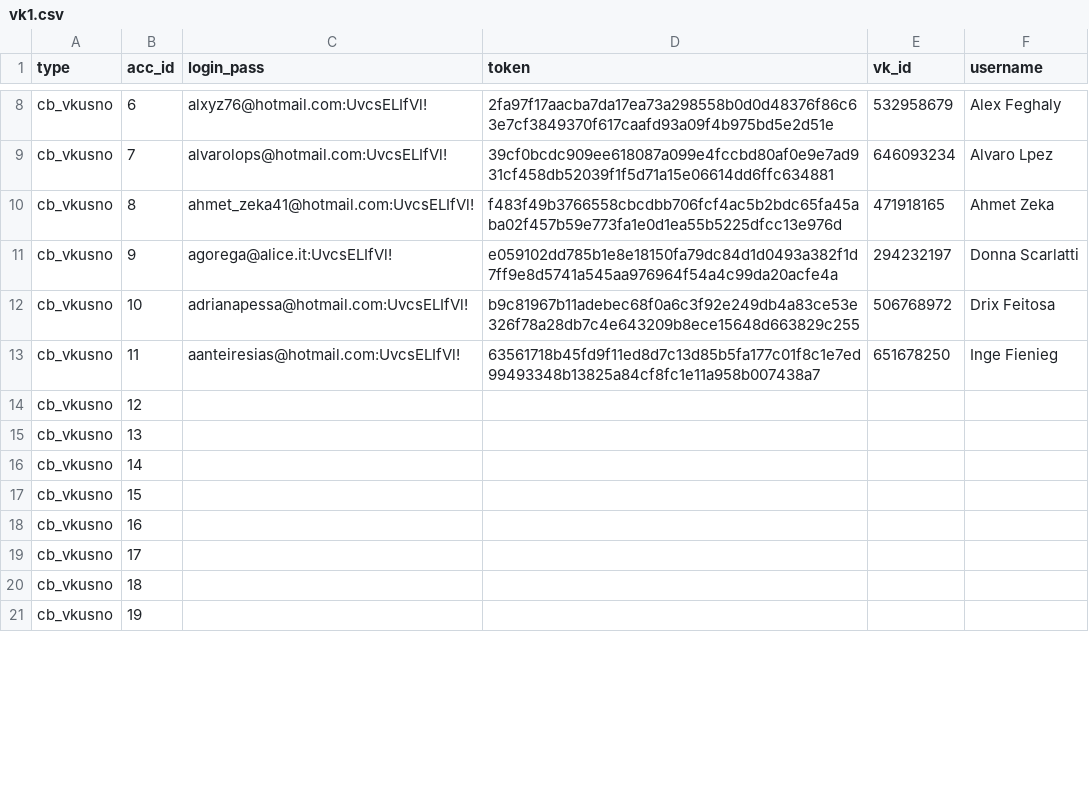
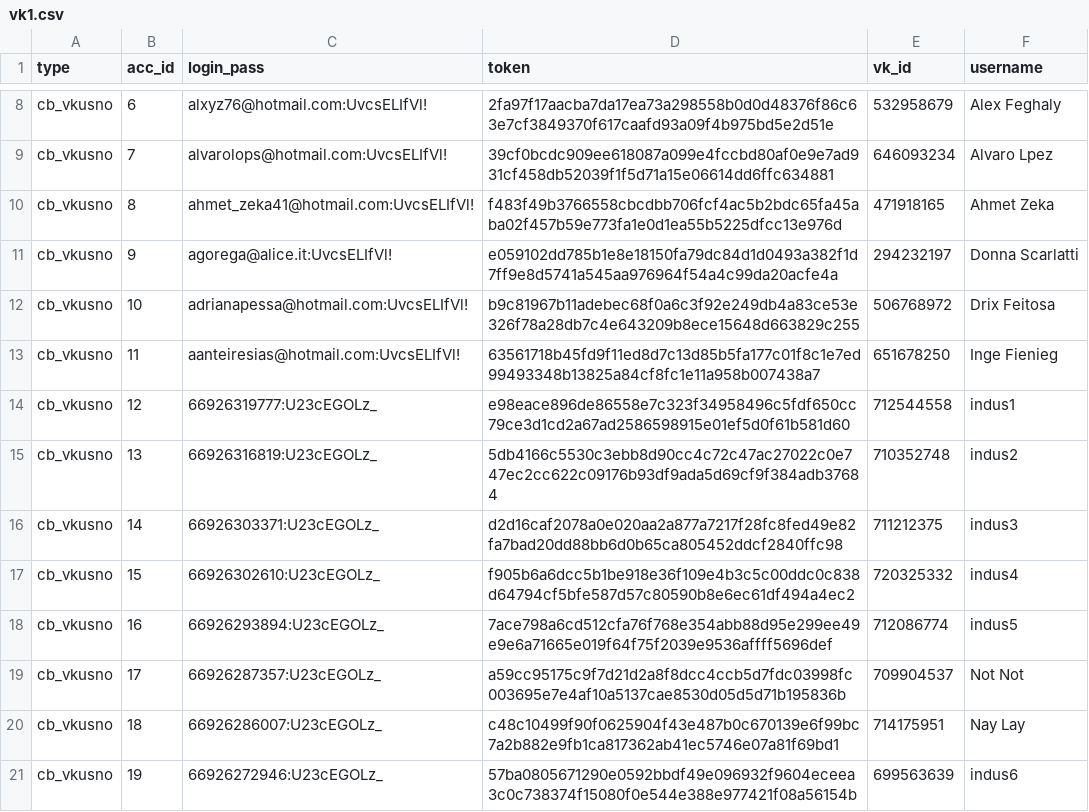
Before and after one commit to colorfulpaintofapriltoday/data, a CSV file: vk1.csv, drawn as a sheet; only a part is shown, gaps mark what is left out; the diff covers the shown part only.

Commit message:
Update vk1.csv

```diff
--- a/vk1.csv
+++ b/vk1.csv
@@ -13,9 +13,9 @@ cb_vkusno,10,adrianapessa@hotmail.com:UvcsELIfVl!,b9c81967b11adebec68f0a6c3f92e2
 cb_vkusno,11,aanteiresias@hotmail.com:UvcsELIfVl!,63561718b45fd9f11ed8d7c13d85b5fa177c01f8c1e7ed99493348b13825a84cf8fc1e11a958b007438a7,651678250,Inge Fienieg
-cb_vkusno,12,
-cb_vkusno,13,
-cb_vkusno,14,
-cb_vkusno,15,
-cb_vkusno,16,
-cb_vkusno,17,
-cb_vkusno,18,
-cb_vkusno,19,
+cb_vkusno,12,66926319777:U23cEGOLz_,e98eace896de86558e7c323f34958496c5fdf650cc79ce3d1cd2a67ad2586598915e01ef5d0f61b581d60,712544558,indus1
+cb_vkusno,13,66926316819:U23cEGOLz_,5db4166c5530c3ebb8d90cc4c72c47ac27022c0e747ec2cc622c09176b93df9ada5d69cf9f384adb37684,710352748,indus2
+cb_vkusno,14,66926303371:U23cEGOLz_,d2d16caf2078a0e020aa2a877a7217f28fc8fed49e82fa7bad20dd88bb6d0b65ca805452ddcf2840ffc98,711212375,indus3
+cb_vkusno,15,66926302610:U23cEGOLz_,f905b6a6dcc5b1be918e36f109e4b3c5c00ddc0c838d64794cf5bfe587d57c80590b8e6ec61df494a4ec2,720325332,indus4
+cb_vkusno,16,66926293894:U23cEGOLz_,7ace798a6cd512cfa76f768e354abb88d95e299ee49e9e6a71665e019f64f75f2039e9536affff5696def,712086774,indus5
+cb_vkusno,17,66926287357:U23cEGOLz_,a59cc95175c9f7d21d2a8f8dcc4ccb5d7fdc03998fc003695e7e4af10a5137cae8530d05d5d71b195836b,709904537,Not Not
+cb_vkusno,18,66926286007:U23cEGOLz_,c48c10499f90f0625904f43e487b0c670139e6f99bc7a2b882e9fb1ca817362ab41ec5746e07a81f69bd1,714175951,Nay Lay
+cb_vkusno,19,66926272946:U23cEGOLz_,57ba0805671290e0592bbdf49e096932f9604eceea3c0c738374f15080f0e544e388e977421f08a56154b,699563639,indus6
```
Also changed, not shown: 4 edited cells elsewhere in this file.
